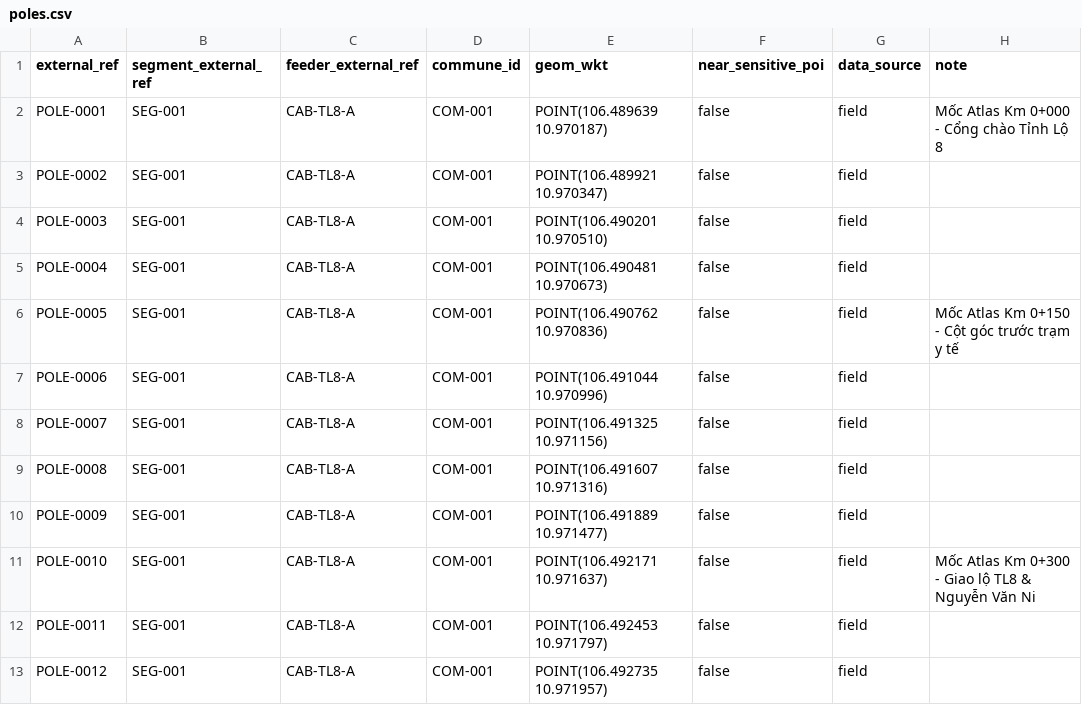
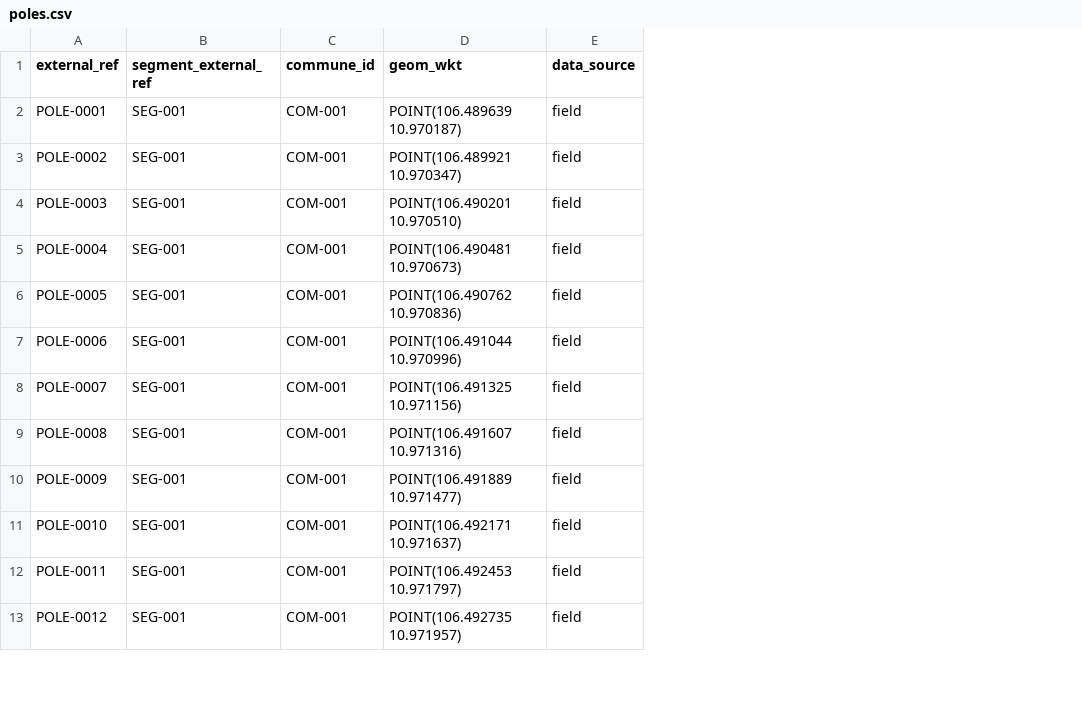
Before and after one commit to CivicFlowLabs/luxmap-web, a CSV file: public/templates/poles.csv, drawn as a sheet; only a part is shown; the diff names each change by its address in the sheet, - before the commit and + after, or states it on an @@ line.

```diff
--- a/public/templates/poles.csv
+++ b/public/templates/poles.csv
-column C (feeder_external_ref), rows 2-13: all CAB-TL8-A
-column F (near_sensitive_poi), rows 2-13: all false
-column H (note), rows 2-11: Mốc Atlas Km 0+000 - Cổng chào Tỉnh Lộ 8 |  |  |  | Mốc Atlas Km 0+150 - Cột góc trước trạm y tế |  |  |  |  | Mốc Atlas Km 0+300 - Giao lộ TL8 & Nguyễn Văn Ni
```
Also changed, not shown: public/templates/fixtures.csv, 15 other files.
